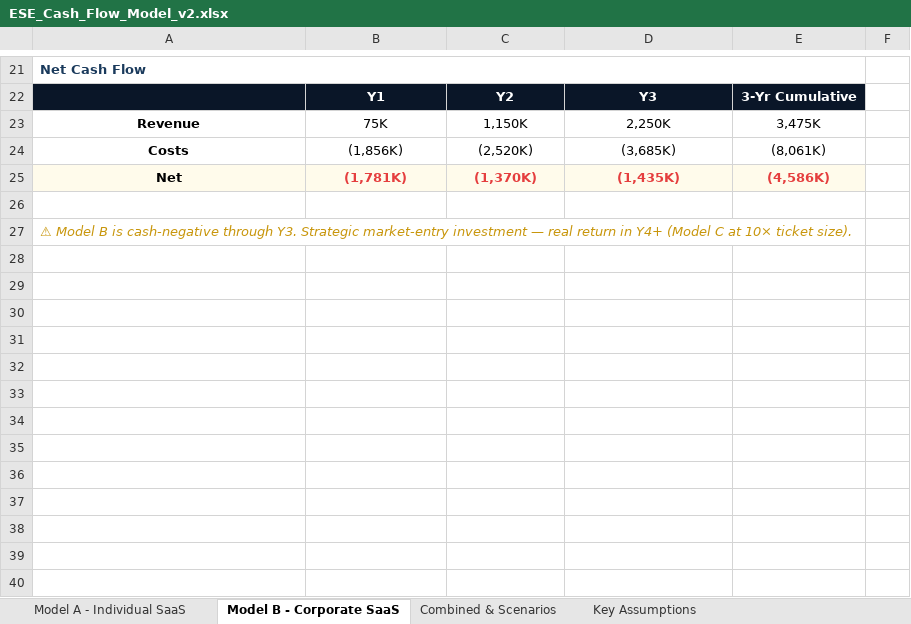
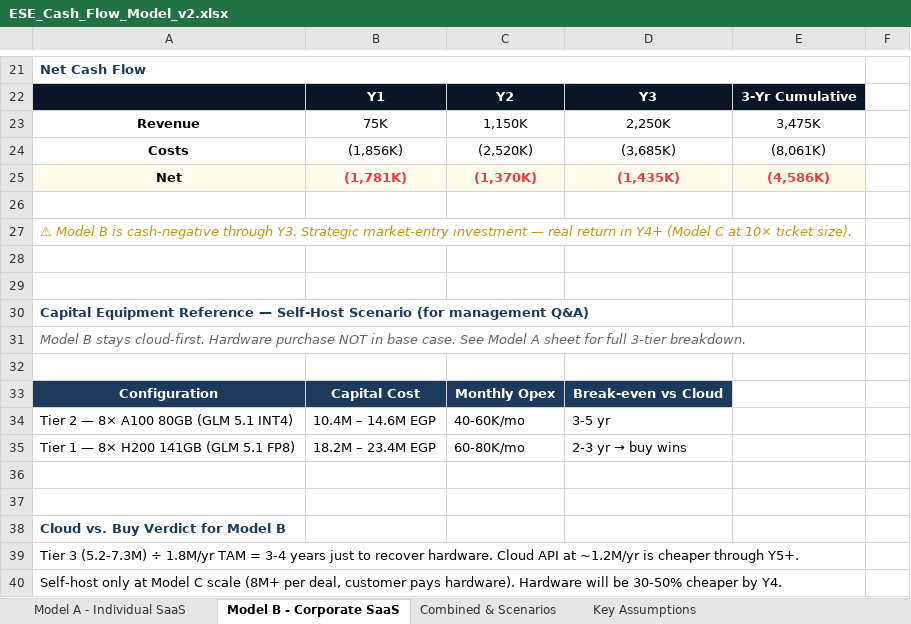
Before and after one commit to Amsamms/ese-business-model, an Excel workbook: ESE_Cash_Flow_Model_v2.xlsx, sheet Model B - Corporate SaaS, drawn as a sheet; only a part is shown, gaps mark what is left out; values as stored, in another font and other column widths than the file's, no borders; the diff names each change by its address in the sheet, - before the commit and + after, or states it on an @@ line.

```diff
--- a/ESE_Cash_Flow_Model_v2.xlsx (sheet Model B - Corporate SaaS)
+++ b/ESE_Cash_Flow_Model_v2.xlsx (sheet Model B - Corporate SaaS)
+row 28: (empty)
+row 29: (empty)
+row 30: Capital Equipment Reference — Self-Host Scenario (for management Q&A)
+row 31: Model B stays cloud-first. Hardware purchase NOT in base case. See Model A sheet for full 3-tier breakdown.
+row 32: (empty)
+row 33: Configuration | Capital Cost | Monthly Opex | Break-even vs Cloud
+row 34: Tier 2 — 8× A100 80GB (GLM 5.1 INT4) | 10.4M – 14.6M EGP | 40-60K/mo | 3-5 yr
+row 35: Tier 1 — 8× H200 141GB (GLM 5.1 FP8) | 18.2M – 23.4M EGP | 60-80K/mo | 2-3 yr → buy wins
+row 36: (empty)
+row 37: (empty)
+row 38: Cloud vs. Buy Verdict for Model B
+row 39: Tier 3 (5.2-7.3M) ÷ 1.8M/yr TAM = 3-4 years just to recover hardware. Cloud API at ~1.2M/yr is cheaper through Y5+.
+row 40: Self-host only at Model C scale (8M+ per deal, customer pays hardware). Hardware will be 30-50% cheaper by Y4.
```
Also changed, not shown: sheet Model A - Individual SaaS, sheet Key Assumptions, 2 other files.
